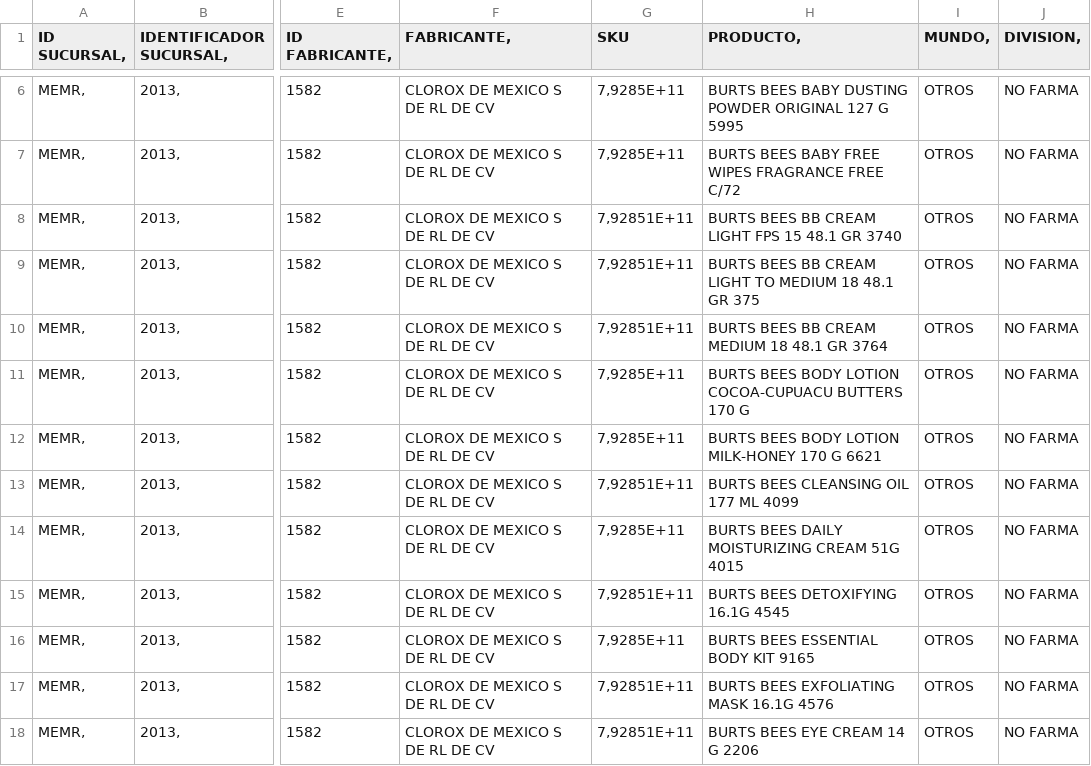
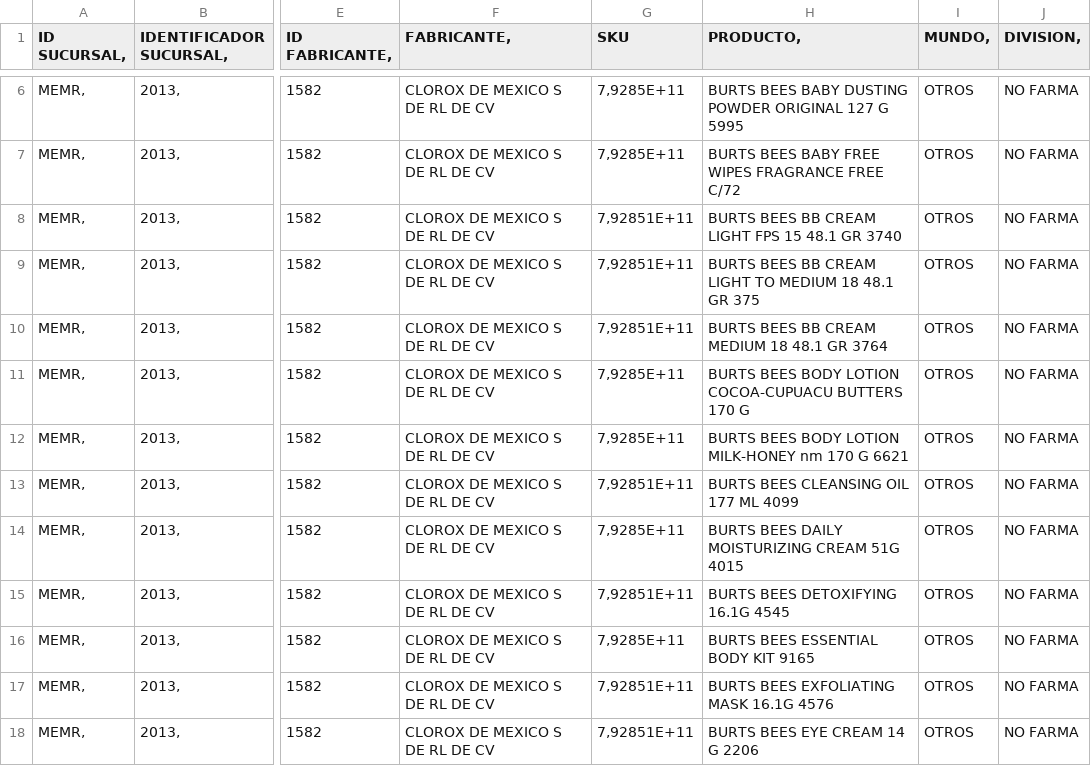
Before and after one commit to Tekorita/Cursopython, a CSV file: consolidator/stockfda.csv, drawn as a sheet; only a part is shown, gaps mark what is left out; the diff names each change by its address in the sheet, - before the commit and + after, or states it on an @@ line.

Commit message:
update file csv 2

```diff
--- a/consolidator/stockfda.csv
+++ b/consolidator/stockfda.csv
-H12 (PRODUCTO,): …LOTION MILK-HONEY 170 G…
+H12 (PRODUCTO,): …LOTION MILK-HONEY nm 170 G…
```
